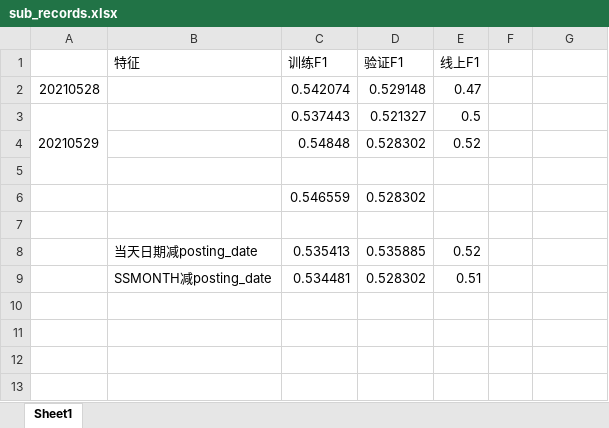
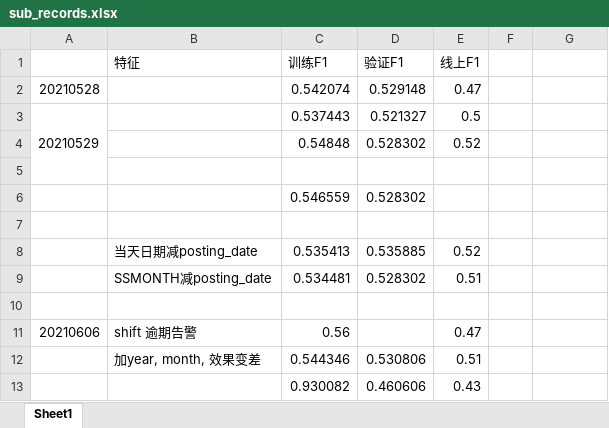
Before and after one commit to michaelzhouy/Competition, an Excel workbook: 12-DC/04-逾期风控预测/sub_records.xlsx, sheet Sheet1, drawn as a sheet; values as stored, in another font and other column widths than the file's, no borders; the diff names each change by its address in the sheet, - before the commit and + after, or states it on an @@ line.

Commit message:
新增提交

```diff
--- a/12-DC/04-逾期风控预测/sub_records.xlsx (sheet Sheet1)
+++ b/12-DC/04-逾期风控预测/sub_records.xlsx (sheet Sheet1)
@@ G7 text size: larger @@
+row 10: (empty)
+row 11: 20210606 | shift 逾期告警 | 0.56 |  | 0.47
+row 12:  | 加year, month, 效果变差 | 0.544346 | 0.530806 | 0.51
+row 13:  |  | 0.930082 | 0.460606 | 0.43
```
